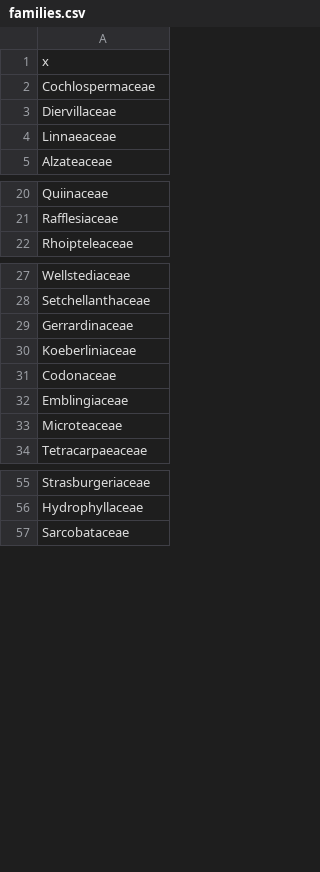
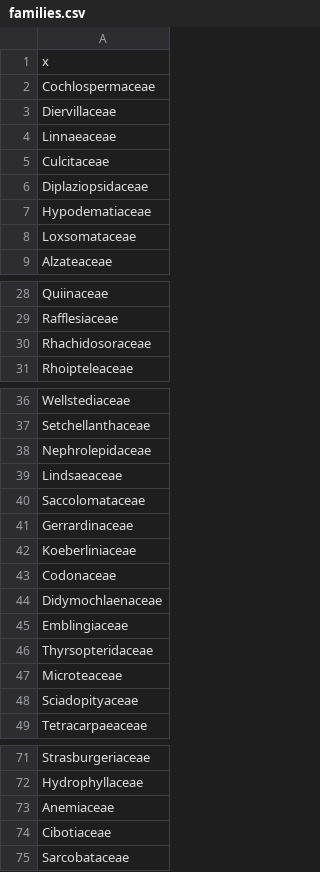
Before and after one commit to pgundral/herbarium-metabarcoding, a CSV file: data/families.csv, drawn as a sheet; only a part is shown, gaps mark what is left out; the diff covers the shown part only.

```diff
--- a/data/families.csv
+++ b/data/families.csv
@@ -4,2 +4,6 @@ Diervillaceae
 Linnaeaceae
+Culcitaceae
+Diplaziopsidaceae
+Hypodematiaceae
+Loxsomataceae
 Alzateaceae
@@ -21,2 +29,3 @@ Quiinaceae
 Rafflesiaceae
+Rhachidosoraceae
 Rhoipteleaceae
@@ -28,2 +37,5 @@ Wellstediaceae
 Setchellanthaceae
+Nephrolepidaceae
+Lindsaeaceae
+Saccolomataceae
 Gerrardinaceae
@@ -31,4 +43,7 @@ Koeberliniaceae
 Codonaceae
+Didymochlaenaceae
 Emblingiaceae
+Thyrsopteridaceae
 Microteaceae
+Sciadopityaceae
 Tetracarpaeaceae
@@ -56,2 +72,4 @@ Strasburgeriaceae
 Hydrophyllaceae
+Anemiaceae
+Cibotiaceae
 Sarcobataceae
```
Also changed, not shown: 69 added rows elsewhere in this file, data/genera.csv, 14 other files.
